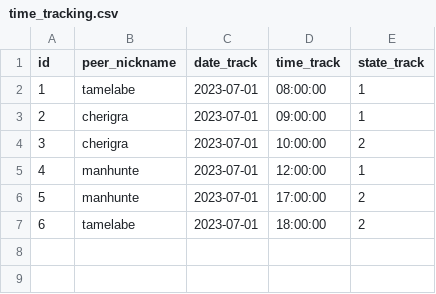
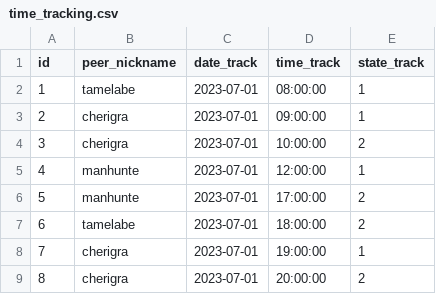
Before and after one commit to tolstenev/SQL_Database_for_School_21, a CSV file: src/data/time_tracking.csv, drawn as a sheet.

Commit message:
update data

```diff
--- a/src/data/time_tracking.csv
+++ b/src/data/time_tracking.csv
@@ -7 +7,3 @@ id,peer_nickname,date_track,time_track,state_track
 6,tamelabe,2023-07-01,18:00:00,2
+7,cherigra,2023-07-01,19:00:00,1
+8,cherigra,2023-07-01,20:00:00,2
```
Also changed, not shown: src/data/verter.csv, 1 other file.
